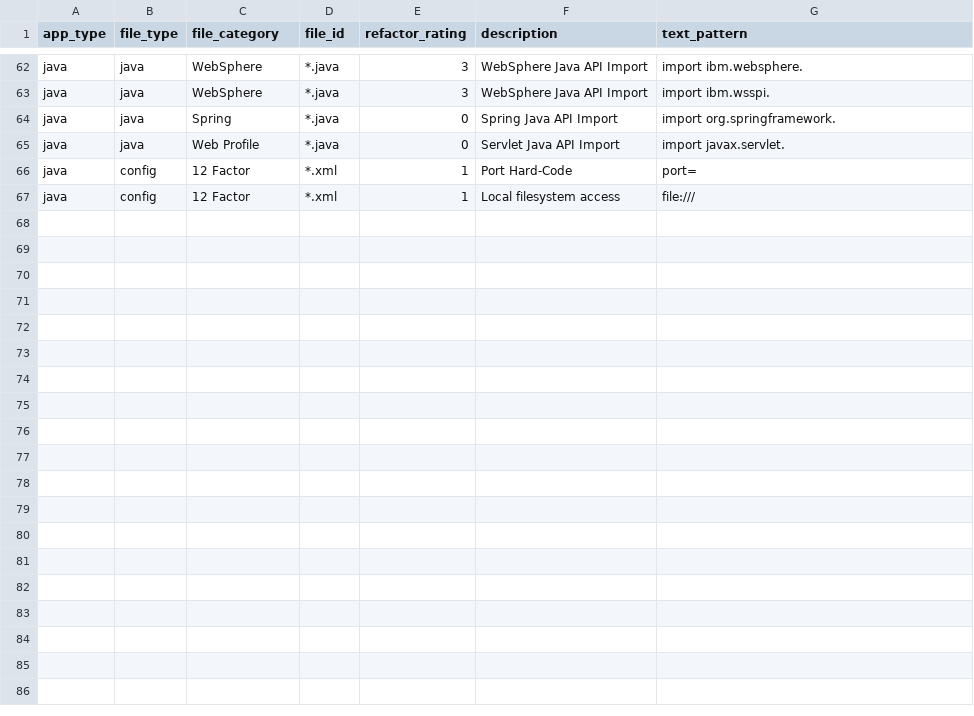
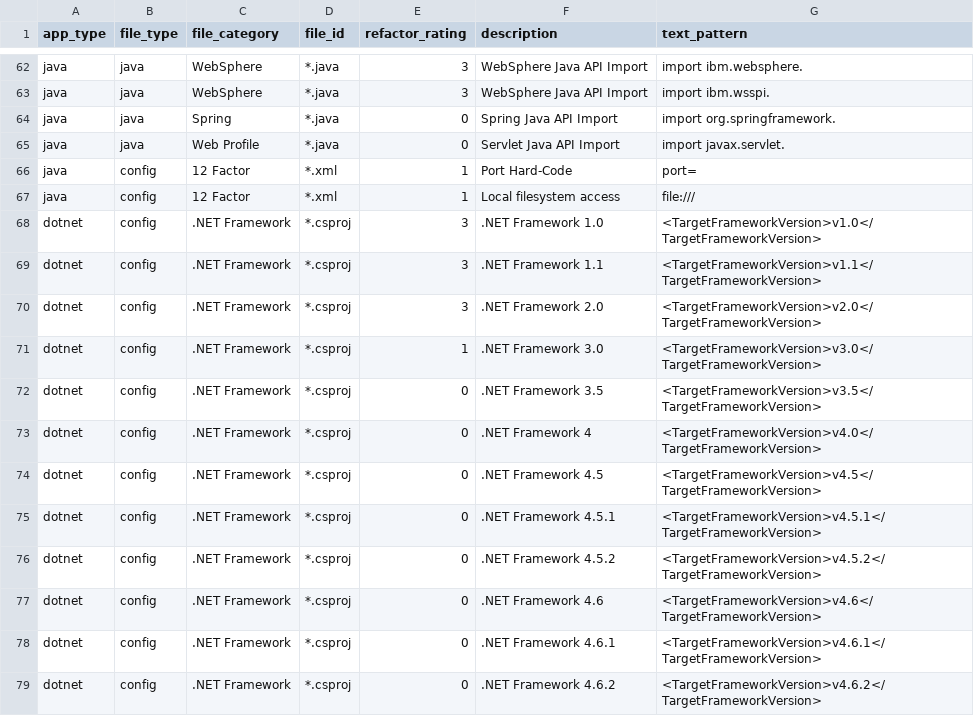
Before and after one commit to vmware-archive/ephemerol, a CSV file: ephemerol/static/rulebase.csv, drawn as a sheet; only a part is shown, gaps mark what is left out.

Commit message:
Checks for .NET Framework version

```diff
--- a/ephemerol/static/rulebase.csv
+++ b/ephemerol/static/rulebase.csv
@@ -67 +67,13 @@ java,config,12 Factor,*.xml,1,Port Hard-Code,port=
 java,config,12 Factor,*.xml,1,Local filesystem access,file:///
+dotnet,config,.NET Framework,*.csproj,3,.NET Framework 1.0,<TargetFrameworkVersion>v1.0</TargetFrameworkVersion>
+dotnet,config,.NET Framework,*.csproj,3,.NET Framework 1.1,<TargetFrameworkVersion>v1.1</TargetFrameworkVersion>
+dotnet,config,.NET Framework,*.csproj,3,.NET Framework 2.0,<TargetFrameworkVersion>v2.0</TargetFrameworkVersion>
+dotnet,config,.NET Framework,*.csproj,1,.NET Framework 3.0,<TargetFrameworkVersion>v3.0</TargetFrameworkVersion>
+dotnet,config,.NET Framework,*.csproj,0,.NET Framework 3.5,<TargetFrameworkVersion>v3.5</TargetFrameworkVersion>
+dotnet,config,.NET Framework,*.csproj,0,.NET Framework 4,<TargetFrameworkVersion>v4.0</TargetFrameworkVersion>
+dotnet,config,.NET Framework,*.csproj,0,.NET Framework 4.5,<TargetFrameworkVersion>v4.5</TargetFrameworkVersion>
+dotnet,config,.NET Framework,*.csproj,0,.NET Framework 4.5.1,<TargetFrameworkVersion>v4.5.1</TargetFrameworkVersion>
+dotnet,config,.NET Framework,*.csproj,0,.NET Framework 4.5.2,<TargetFrameworkVersion>v4.5.2</TargetFrameworkVersion>
+dotnet,config,.NET Framework,*.csproj,0,.NET Framework 4.6,<TargetFrameworkVersion>v4.6</TargetFrameworkVersion>
+dotnet,config,.NET Framework,*.csproj,0,.NET Framework 4.6.1,<TargetFrameworkVersion>v4.6.1</TargetFrameworkVersion>
+dotnet,config,.NET Framework,*.csproj,0,.NET Framework 4.6.2,<TargetFrameworkVersion>v4.6.2</TargetFrameworkVersion>
```
Also changed, not shown: 5 other files.
